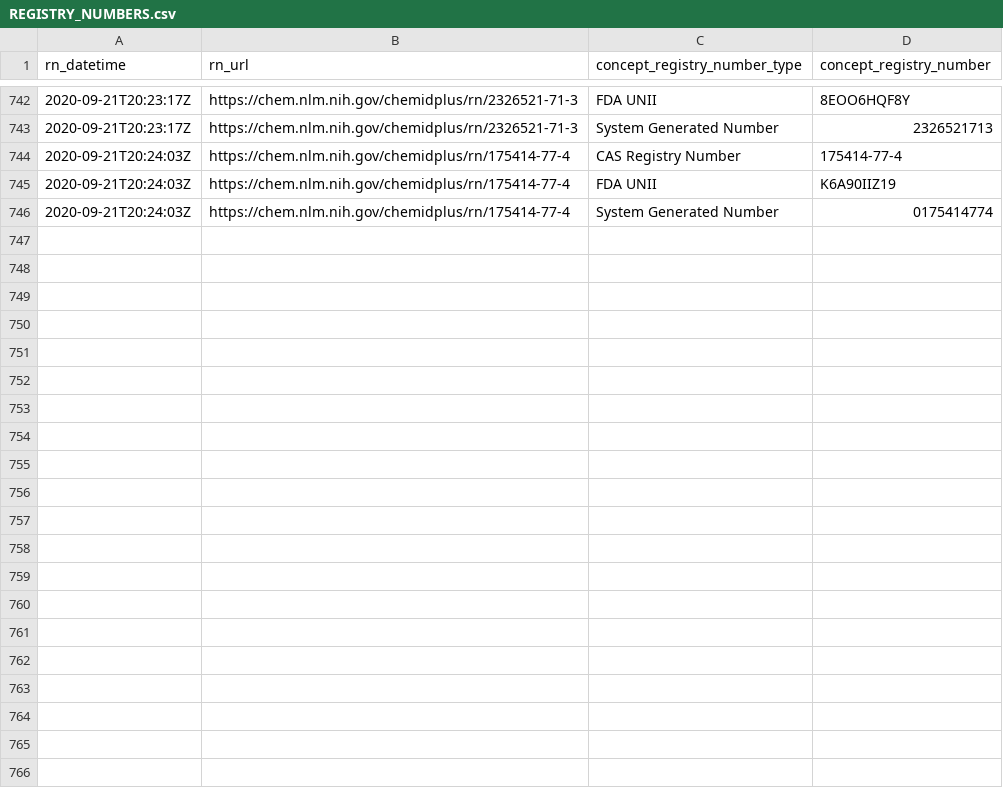
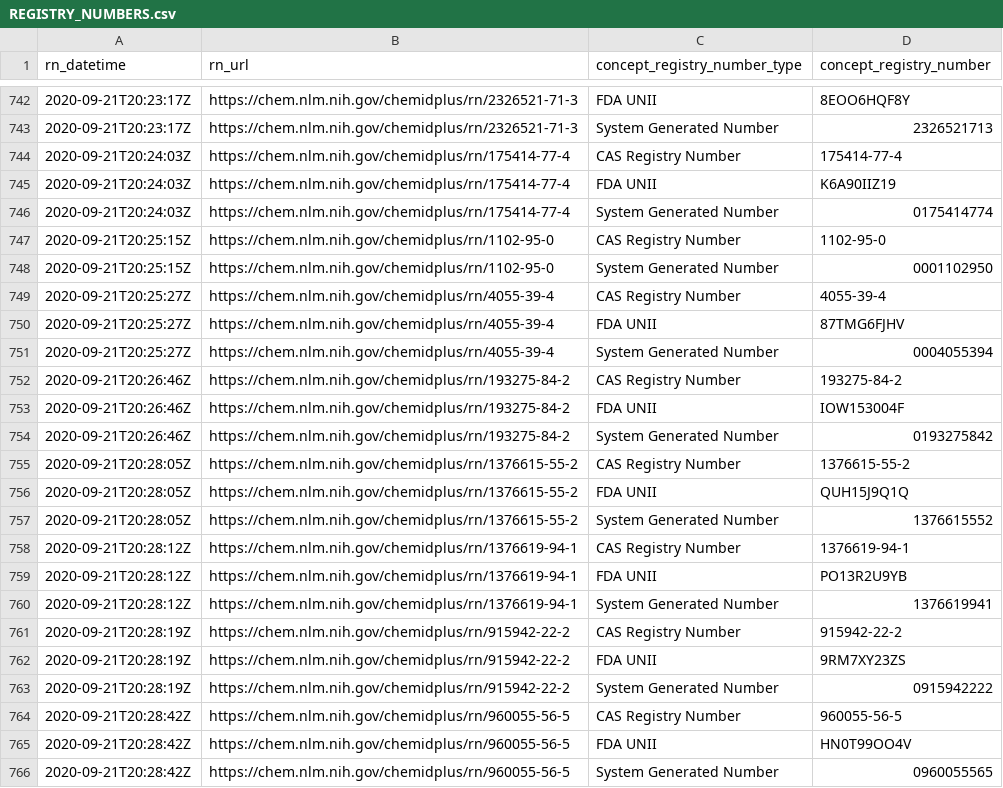
Before and after one commit to meerapatelmd/chemidplusSearchData, a CSV file: data-raw/REGISTRY_NUMBERS.csv, drawn as a sheet; only a part is shown, gaps mark what is left out; the diff names each change by its address in the sheet, - before the commit and + after, or states it on an @@ line.

Commit message:
automated data refresh

```diff
--- a/data-raw/REGISTRY_NUMBERS.csv
+++ b/data-raw/REGISTRY_NUMBERS.csv
+row 747: 2020-09-21T20:25:15Z | https://chem.nlm.nih.gov/chemidplus/rn/1102-95-0 | CAS Registry Number | 1102-95-0
+row 748: 2020-09-21T20:25:15Z | https://chem.nlm.nih.gov/chemidplus/rn/1102-95-0 | System Generated Number | 0001102950
+row 749: 2020-09-21T20:25:27Z | https://chem.nlm.nih.gov/chemidplus/rn/4055-39-4 | CAS Registry Number | 4055-39-4
+row 750: 2020-09-21T20:25:27Z | https://chem.nlm.nih.gov/chemidplus/rn/4055-39-4 | FDA UNII | 87TMG6FJHV
+row 751: 2020-09-21T20:25:27Z | https://chem.nlm.nih.gov/chemidplus/rn/4055-39-4 | System Generated Number | 0004055394
+row 752: 2020-09-21T20:26:46Z | https://chem.nlm.nih.gov/chemidplus/rn/193275-84-2 | CAS Registry Number | 193275-84-2
+row 753: 2020-09-21T20:26:46Z | https://chem.nlm.nih.gov/chemidplus/rn/193275-84-2 | FDA UNII | IOW153004F
+row 754: 2020-09-21T20:26:46Z | https://chem.nlm.nih.gov/chemidplus/rn/193275-84-2 | System Generated Number | 0193275842
+row 755: 2020-09-21T20:28:05Z | https://chem.nlm.nih.gov/chemidplus/rn/1376615-55-2 | CAS Registry Number | 1376615-55-2
+row 756: 2020-09-21T20:28:05Z | https://chem.nlm.nih.gov/chemidplus/rn/1376615-55-2 | FDA UNII | QUH15J9Q1Q
+row 757: 2020-09-21T20:28:05Z | https://chem.nlm.nih.gov/chemidplus/rn/1376615-55-2 | System Generated Number | 1376615552
+row 758: 2020-09-21T20:28:12Z | https://chem.nlm.nih.gov/chemidplus/rn/1376619-94-1 | CAS Registry Number | 1376619-94-1
+row 759: 2020-09-21T20:28:12Z | https://chem.nlm.nih.gov/chemidplus/rn/1376619-94-1 | FDA UNII | PO13R2U9YB
+row 760: 2020-09-21T20:28:12Z | https://chem.nlm.nih.gov/chemidplus/rn/1376619-94-1 | System Generated Number | 1376619941
+row 761: 2020-09-21T20:28:19Z | https://chem.nlm.nih.gov/chemidplus/rn/915942-22-2 | CAS Registry Number | 915942-22-2
+row 762: 2020-09-21T20:28:19Z | https://chem.nlm.nih.gov/chemidplus/rn/915942-22-2 | FDA UNII | 9RM7XY23ZS
+row 763: 2020-09-21T20:28:19Z | https://chem.nlm.nih.gov/chemidplus/rn/915942-22-2 | System Generated Number | 0915942222
+row 764: 2020-09-21T20:28:42Z | https://chem.nlm.nih.gov/chemidplus/rn/960055-56-5 | CAS Registry Number | 960055-56-5
+row 765: 2020-09-21T20:28:42Z | https://chem.nlm.nih.gov/chemidplus/rn/960055-56-5 | FDA UNII | HN0T99OO4V
+row 766: 2020-09-21T20:28:42Z | https://chem.nlm.nih.gov/chemidplus/rn/960055-56-5 | System Generated Number | 0960055565
```
Also changed, not shown: data-raw/CLASSIFICATION.csv, data-raw/RN_URL_VALIDITY.csv, 26 other files.
